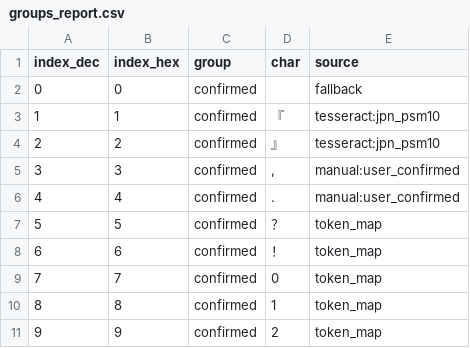
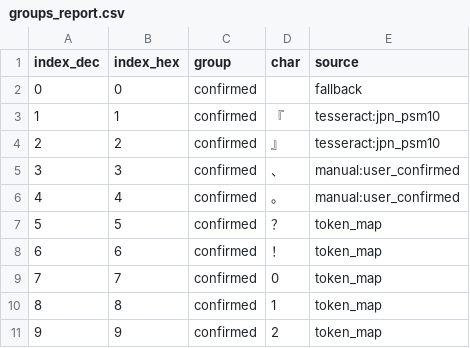
Before and after one commit to nE0sIghT/langrisser-5-translation, a CSV file: data/font_mapping/groups_report.csv, drawn as a sheet; only a part is shown.

```diff
--- a/data/font_mapping/groups_report.csv
+++ b/data/font_mapping/groups_report.csv
@@ -4,4 +4,4 @@ index_dec,index_hex,group,char,source
 2,2,confirmed,』,tesseract:jpn_psm10
-3,3,confirmed,",",manual:user_confirmed
-4,4,confirmed,.,manual:user_confirmed
+3,3,confirmed,、,manual:user_confirmed
+4,4,confirmed,。,manual:user_confirmed
 5,5,confirmed,？,token_map
```
Also changed, not shown: data/font_mapping/en_slot_assignments.csv, 9 other files.
